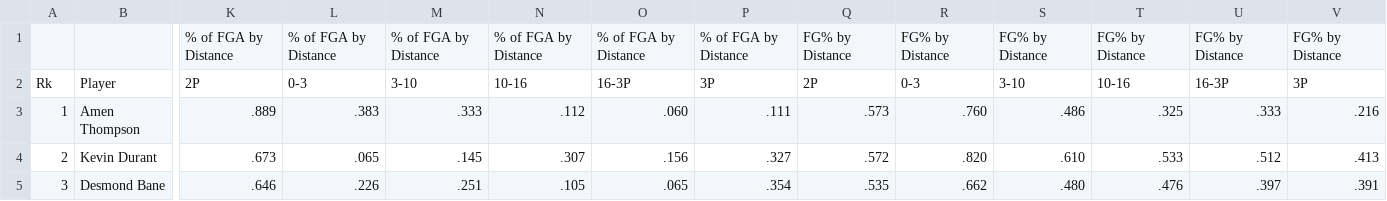
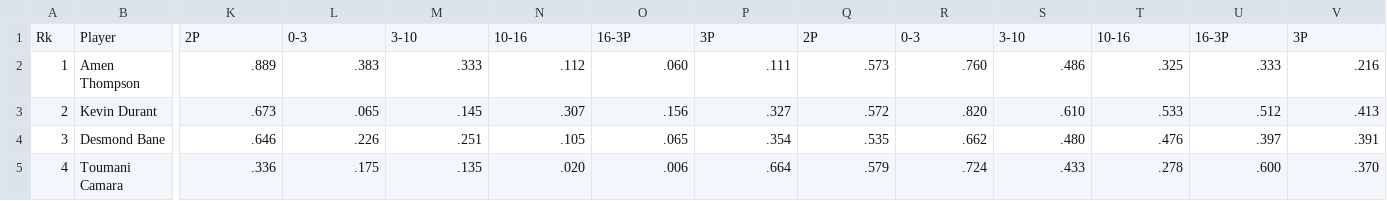
Before and after one commit to AdamField118/2026-datathon, a CSV file: data/player-stats/shooting.csv, drawn as a sheet; only a part is shown, gaps mark what is left out; the shorter side is filled out with more unchanged rows; rows hold the shown columns only; the diff names each change by its address in the sheet, - before the commit and + after, or states it on an @@ line.

```diff
--- a/data/player-stats/shooting.csv
+++ b/data/player-stats/shooting.csv
-row 1:  |  | % of FGA by Distance | % of FGA by Distance | % of FGA by Distance | % of FGA by Distance | % of FGA by Distance | % of FGA by Distance | FG% by Distance | FG% by Distance | FG% by Distance | FG% by Distance | FG% by Distance | FG% by Distance
```
Also changed, not shown: data/player-stats/adjusted-shooting.csv, data/player-stats/play-by-play.csv, 7 other files.
